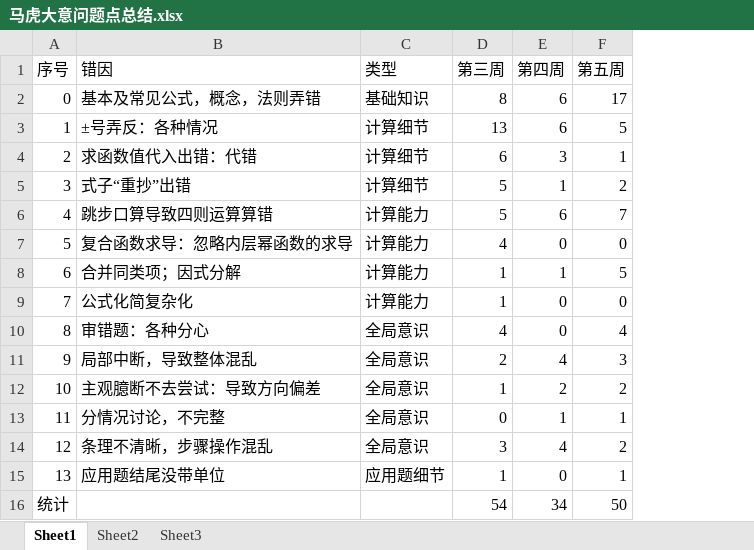
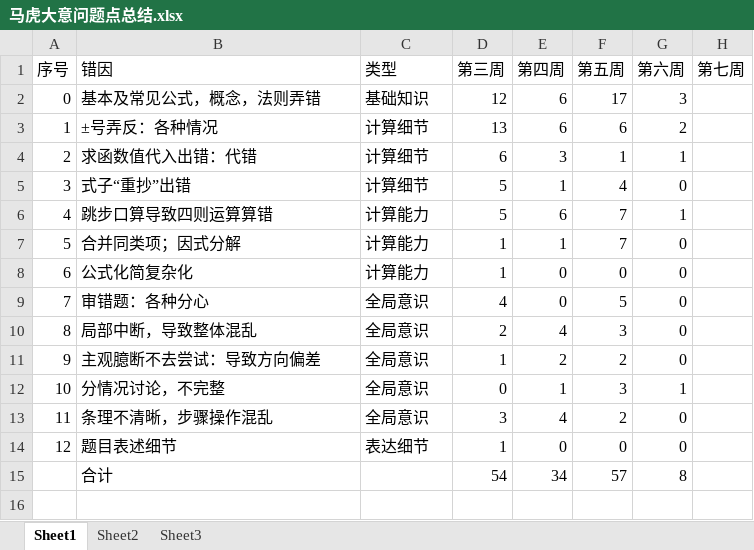
Before and after one commit to JookerLoo/Xmind, an Excel workbook: 马虎大意问题点总结.xlsx, sheet Sheet1, drawn as a sheet; values as stored, in another font and other column widths than the file's, no borders; removed rows and columns are numbered as before the commit, all else as after; the diff names each change by its address in the sheet, - before the commit and + after, or states it on an @@ line.

```diff
--- a/马虎大意问题点总结.xlsx (sheet Sheet1)
+++ b/马虎大意问题点总结.xlsx (sheet Sheet1)
+column G (第六周), rows 2-13: 3 | 2 | 1 | 0 | 1 | 0 | 0 | 0 | 0 | 0 | 1 | 0
+column H (第七周), empty
-D2 (第三周): 8
+D2 (第三周): 12
-F3 (第五周): 5
+F3 (第五周): 6
-F5 (第五周): 2
+F5 (第五周): 4
-row 7: 5 | 复合函数求导：忽略内层幂函数的求导 | 计算能力 | 4 | 0 | 0
@@ column A (序号) renumbered between rows 7 and 13 @@
-F7 (第五周): 5
+F7 (第五周): 7
-F9 (第五周): 4
+F9 (第五周): 5
-F12 (第五周): 1
+F12 (第五周): 3
-row 15: 13 | 应用题结尾没带单位 | 应用题细节 | 1 | 0 | 1
-row 16: 统计 |  |  | 54 | 34 | 50
+row 14: 12 | 题目表述细节 | 表达细节 | 1 | 0 | 0 | 0
+row 15:  | 合计 |  | 54 | 34 | 57 | 8
```
Also changed, not shown: 1 other file.
